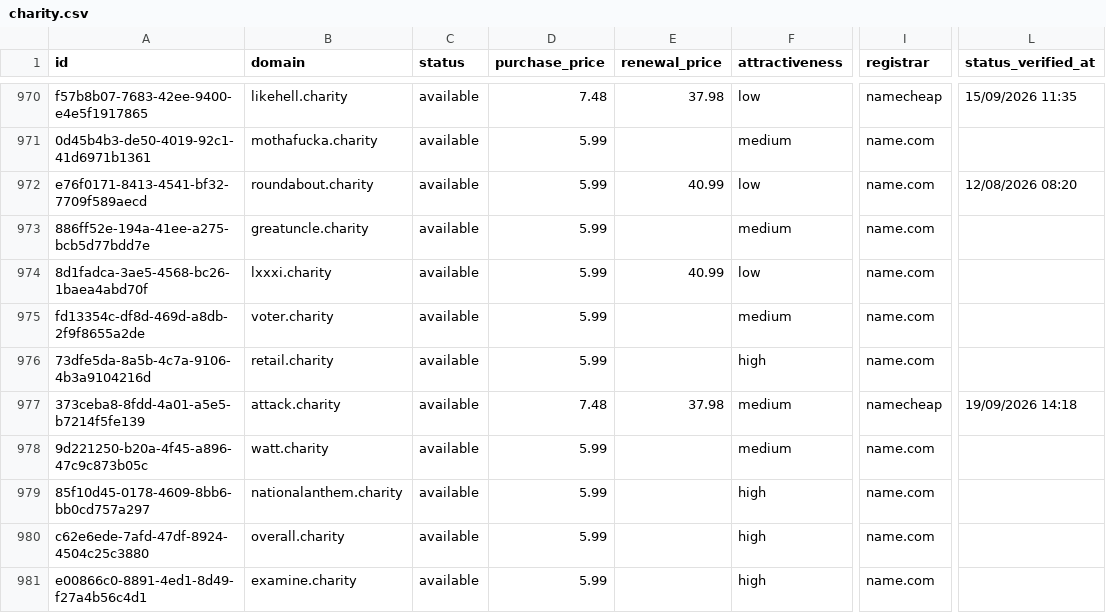
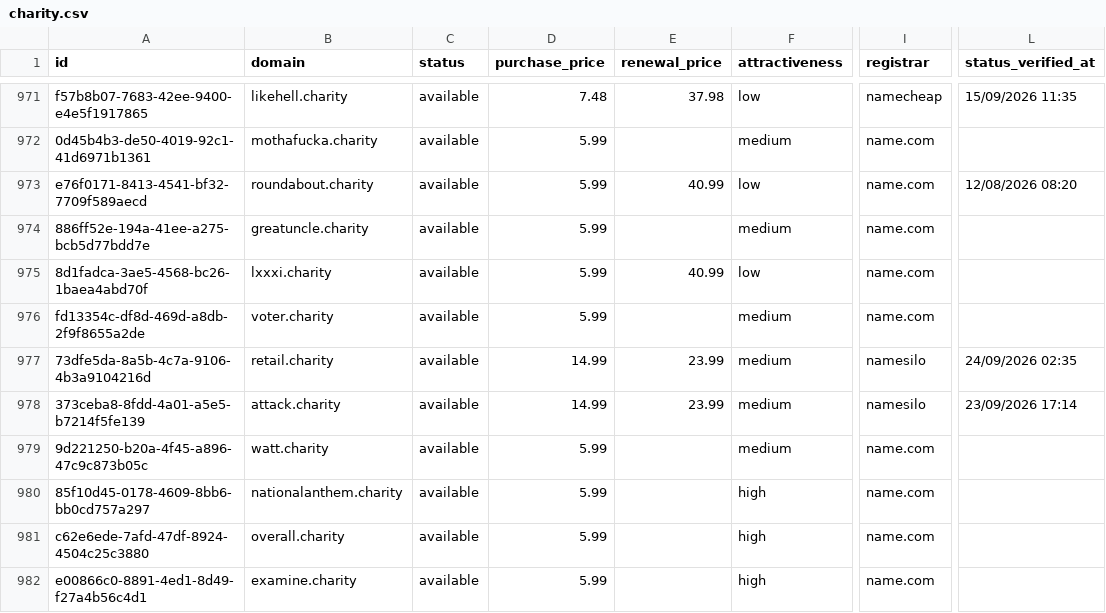
Before and after one commit to UniqueDomains/charity-oneword-domains, a CSV file: charity.csv, drawn as a sheet; only a part is shown, gaps mark what is left out; addresses are those after the commit; the diff covers the shown part only; the diff names each change by its address in the sheet, - before the commit and + after, or states it on an @@ line.

```diff
--- a/charity.csv
+++ b/charity.csv
-D977 (purchase_price): 5.99
+D977 (purchase_price): 14.99
-E977 (renewal_price): (empty)
+E977 (renewal_price): 23.99
-F977 (attractiveness): high
+F977 (attractiveness): medium
-I977 (registrar): name.com
+I977 (registrar): namesilo
-L977 (status_verified_at): (empty)
+L977 (status_verified_at): 24/09/2026 02:35
-D978 (purchase_price): 7.48
+D978 (purchase_price): 14.99
-E978 (renewal_price): 37.98
+E978 (renewal_price): 23.99
-I978 (registrar): namecheap
+I978 (registrar): namesilo
-L978 (status_verified_at): 19/09/2026 14:18
+L978 (status_verified_at): 23/09/2026 17:14
```
Also changed, not shown: 1 added row, 1 removed row and 167 edited cells elsewhere in this file, 4 other files.
